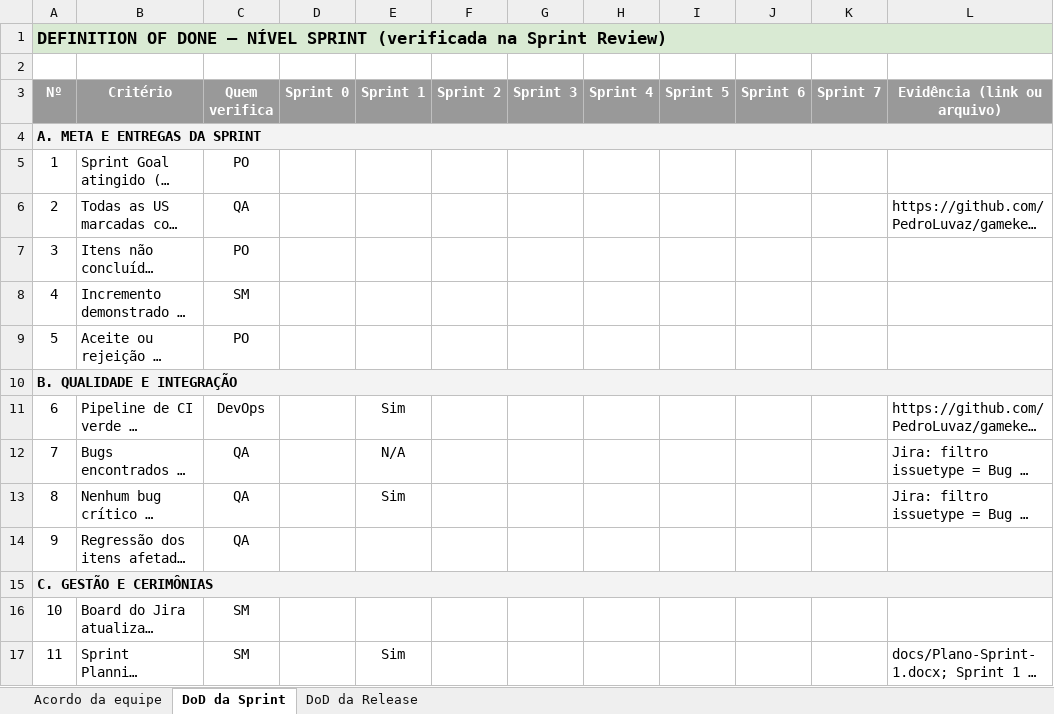
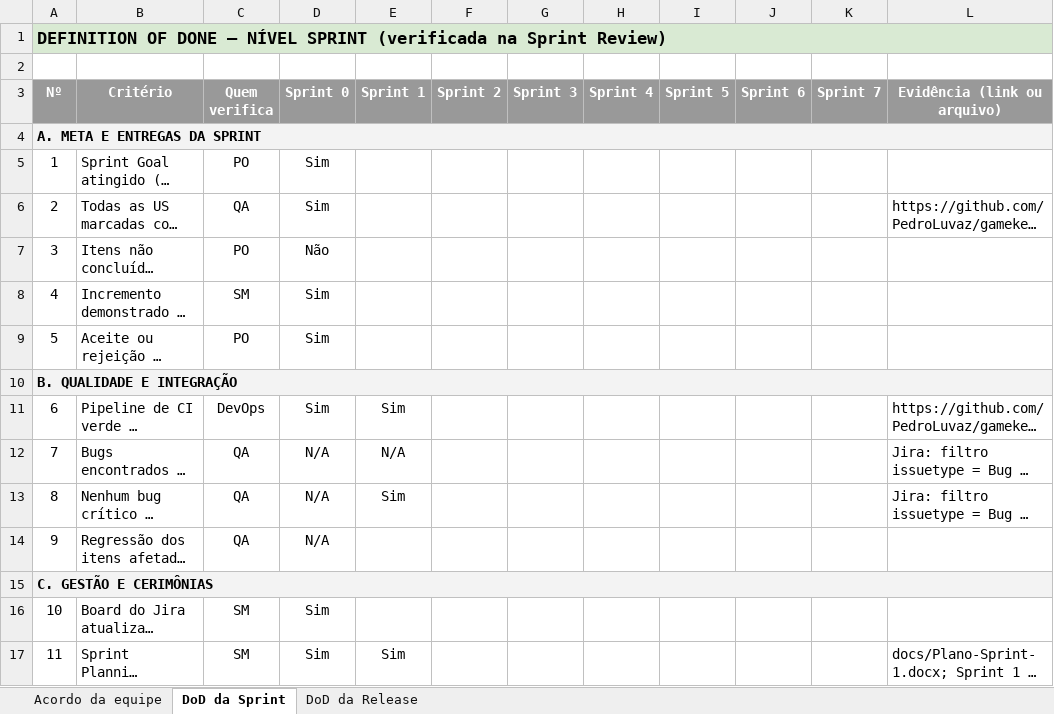
Before and after one commit to PedroLuvaz/gamekeys-uepb-2026-2, an Excel workbook: docs/DoD-Sprint-e-Release.xlsx, sheet DoD da Sprint, drawn as a sheet; only a part is shown; long unchanged cells end in …; values as stored, in another font and other column widths than the file's, no borders; conditional formats not drawn; the diff covers the shown part only; the diff names each change by its address in the sheet, - before the commit and + after, or states it on an @@ line.

Commit message:
docs: GK-105 traz para o repositório a Sprint 0 da DoD e a aprovação do Plano de Qualidade
US: GK-105 [US-105] Planilhas da disciplina: DoD, Plano de Qualidade e Análise de Riscos

A versão do Drive tinha a coluna Sprint 0 da DoD preenchida (13 Sim, 1 Não e
9 N/A, 93%) e o Plano de Qualidade aprovado por Wagner Tiburcio; a cópia do
repositório ainda não tinha esses valores. Agora as duas versões são iguais.

```diff
--- a/docs/DoD-Sprint-e-Release.xlsx (sheet DoD da Sprint)
+++ b/docs/DoD-Sprint-e-Release.xlsx (sheet DoD da Sprint)
-D5:D6 (Sprint 0): (empty)
+D5:D6 (Sprint 0): Sim
-D7 (Sprint 0): (empty)
+D7 (Sprint 0): Não
-D8:D9 (Sprint 0): (empty)
+D8:D9 (Sprint 0): Sim
-D11 (Sprint 0): (empty)
+D11 (Sprint 0): Sim
-D12:D14 (Sprint 0): (empty)
+D12:D14 (Sprint 0): N/A
-D16:D17 (Sprint 0): (empty)
+D16:D17 (Sprint 0): Sim
```
Also changed, not shown: 12 edited cells elsewhere in this sheet, docs/Plano-de-Qualidade.xlsx.
